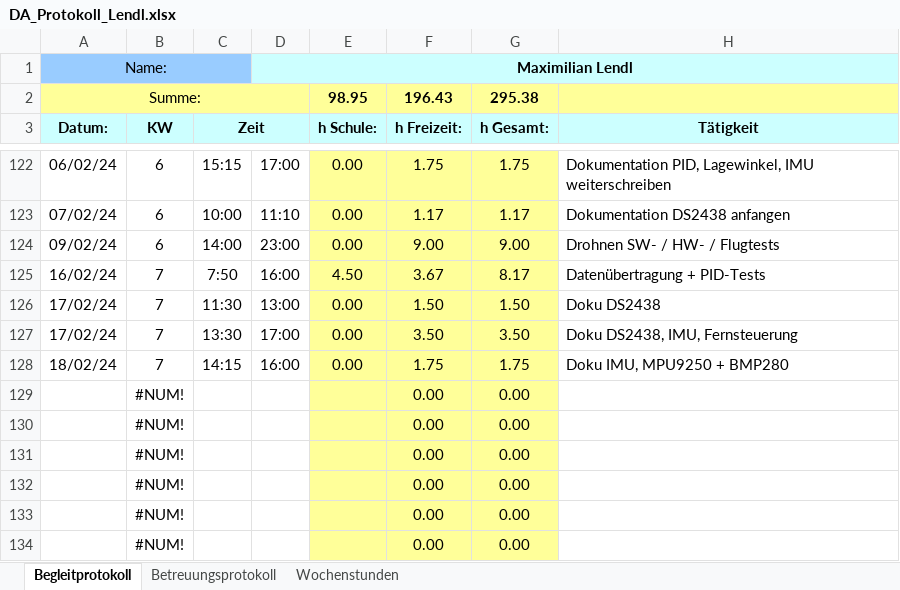
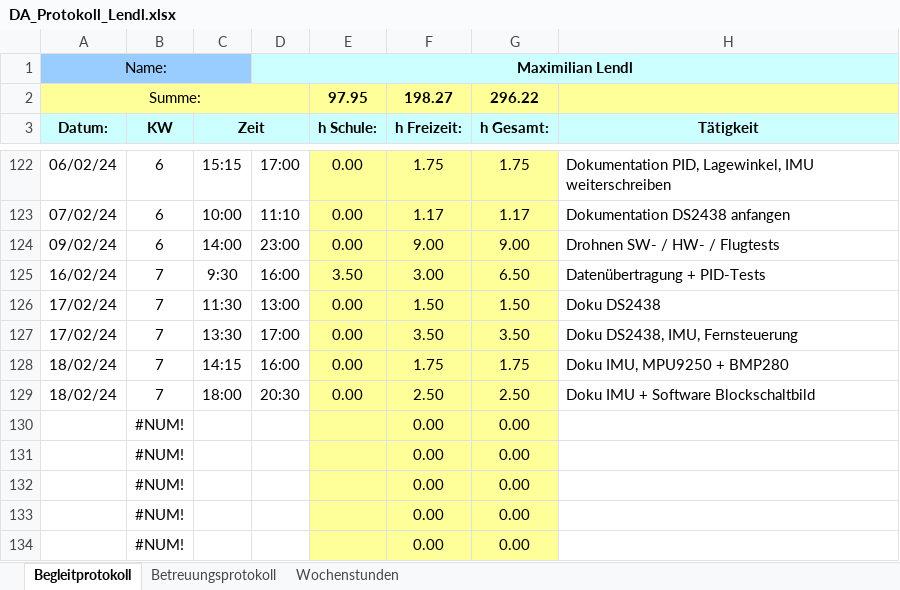
Before and after one commit to FrogMoment/FPV_Drohne_202324, an Excel workbook: DA_Protokoll_Lendl.xlsx, sheet Begleitprotokoll, drawn as a sheet; only a part is shown, gaps mark what is left out; values as stored, in another font and other column widths than the file's, no borders; removed rows and columns are numbered as before the commit, all else as after; the diff names each change by its address in the sheet, - before the commit and + after, or states it on an @@ line.

Commit message:
Doku stand 18.02.

```diff
--- a/DA_Protokoll_Lendl.xlsx (sheet Begleitprotokoll)
+++ b/DA_Protokoll_Lendl.xlsx (sheet Begleitprotokoll)
-row 2: Summe: |  |  |  | 98.95 | 196.43 | 295.38
+row 2: Summe: |  |  |  | 97.95 | 198.27 | 296.22
-C125 (Zeit): 7:50
+C125 (Zeit): 9:30
-E125 (h Schule:): 4.50
+E125 (h Schule:): 3.50
-F125 (h Freizeit:): 3.67
+F125 (h Freizeit:): 3.00
-G125 (h Gesamt:): 8.17
+G125 (h Gesamt:): 6.50
-row 129:  | #NUM! |  |  |  | 0.00 | 0.00
+row 129: 18/02/24 | 7 | 18:00 | 20:30 | 0.00 | 2.50 | 2.50 | Doku IMU + Software Blockschaltbild
```
Also changed, not shown: sheet Wochenstunden, charts or pictures, 5 other files.
